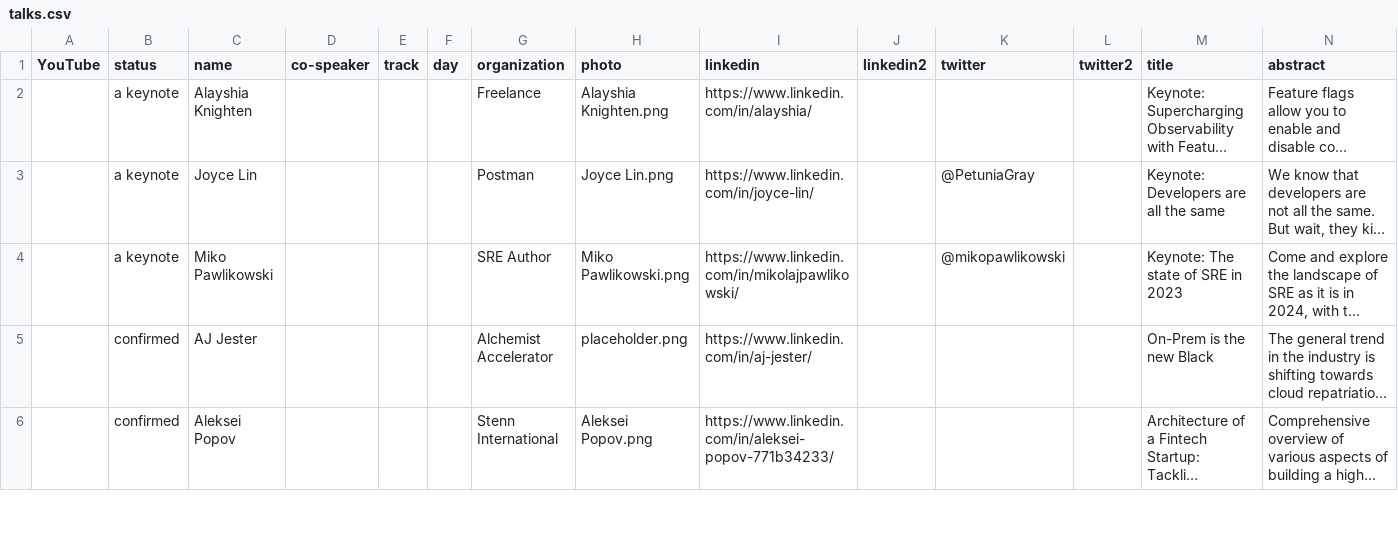
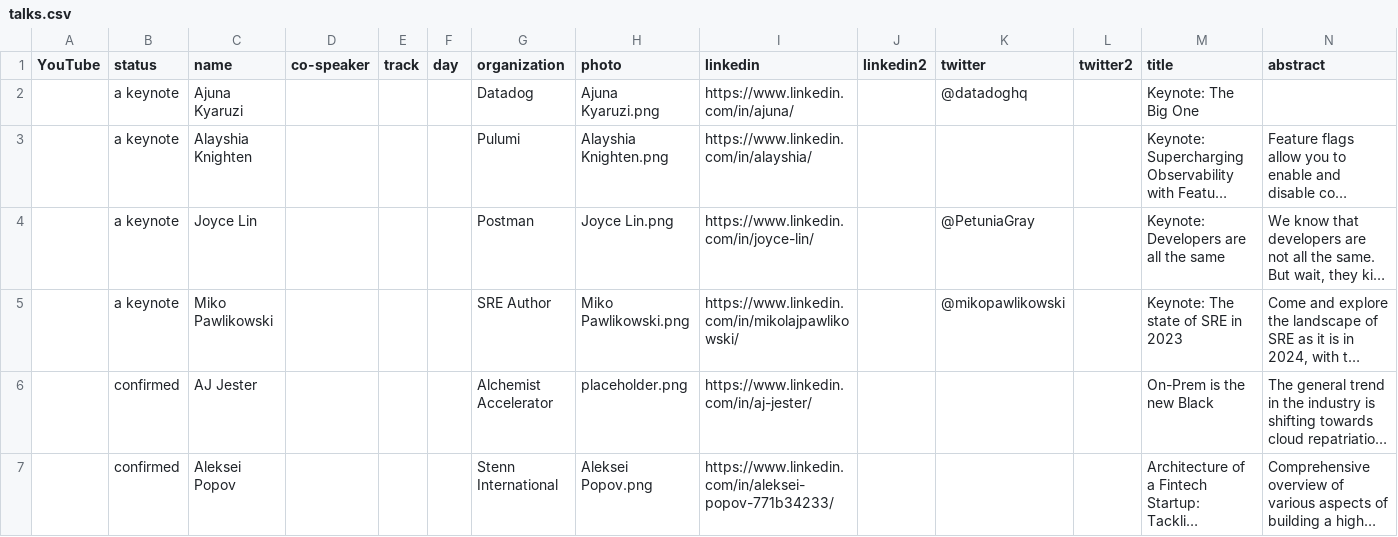
Before and after one commit to sreday/website, a CSV file: 2024-london/_db/talks.csv, drawn as a sheet; only a part is shown; long unchanged cells end in …; addresses are those after the commit; rows hold the shown columns only; the diff names each change by its address in the sheet, - before the commit and + after, or states it on an @@ line.

Commit message:
Add files via upload

```diff
--- a/2024-london/_db/talks.csv
+++ b/2024-london/_db/talks.csv
+row 2:  | a keynote | Ajuna Kyaruzi |  |  |  | Datadog | Ajuna Kyaruzi.png | https://www.linkedin.com/in/ajuna/ |  | @datadoghq |  | Keynote: The Big One
-G3 (organization): Freelance
+G3 (organization): Pulumi
```
